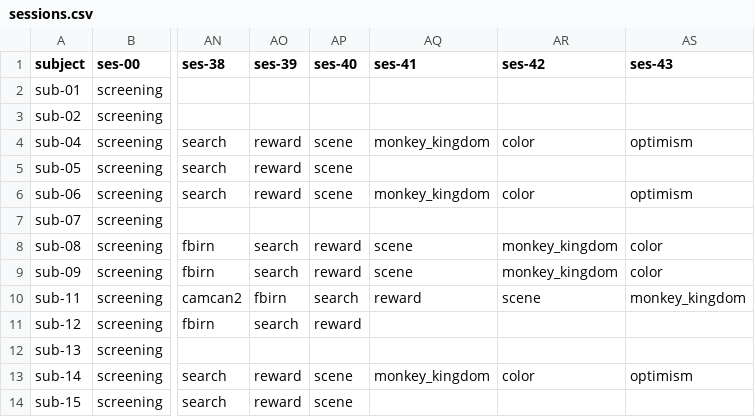
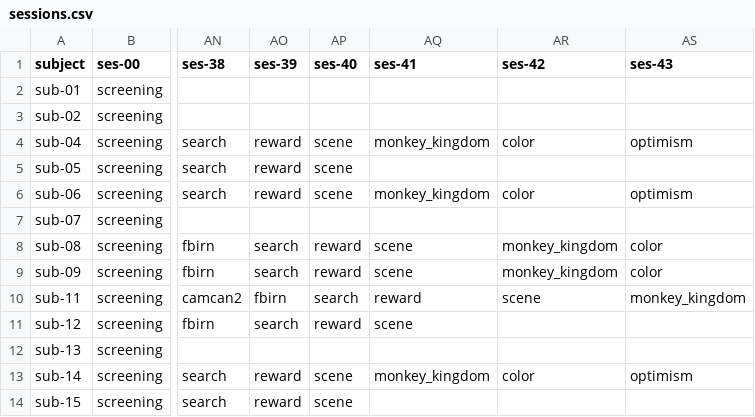
Before and after one commit to individual-brain-charting/public_analysis_code, a CSV file: ibc_data/sessions.csv, drawn as a sheet; only a part is shown, gaps mark what is left out; the diff names each change by its address in the sheet, - before the commit and + after, or states it on an @@ line.

```diff
--- a/ibc_data/sessions.csv
+++ b/ibc_data/sessions.csv
-AQ11 (ses-41): (empty)
+AQ11 (ses-41): scene
```
Also changed, not shown: 6 other files.
